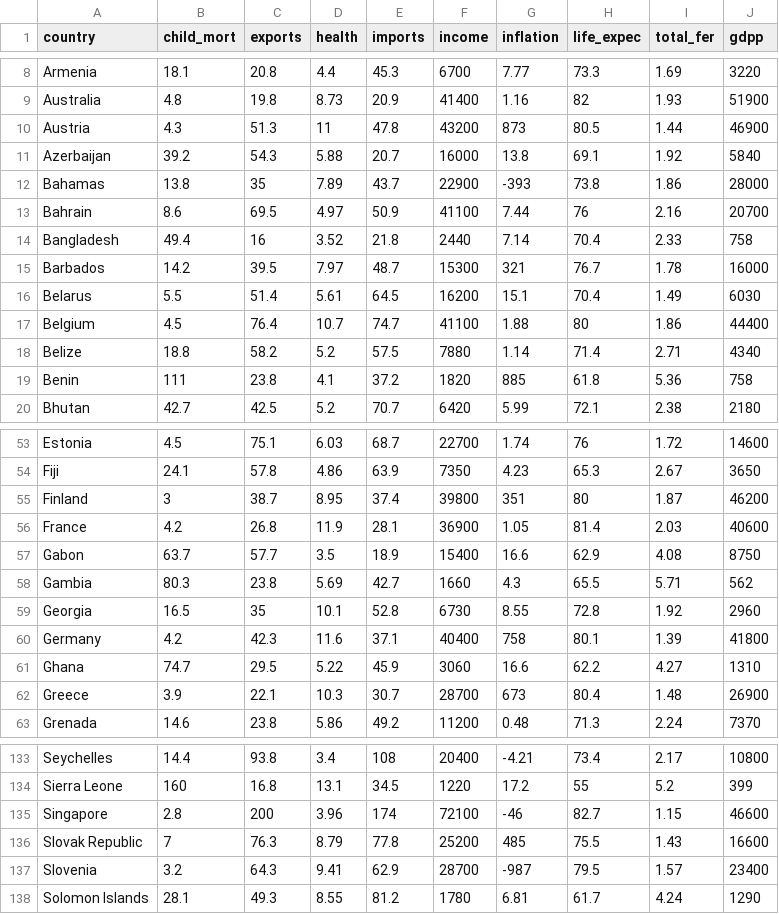
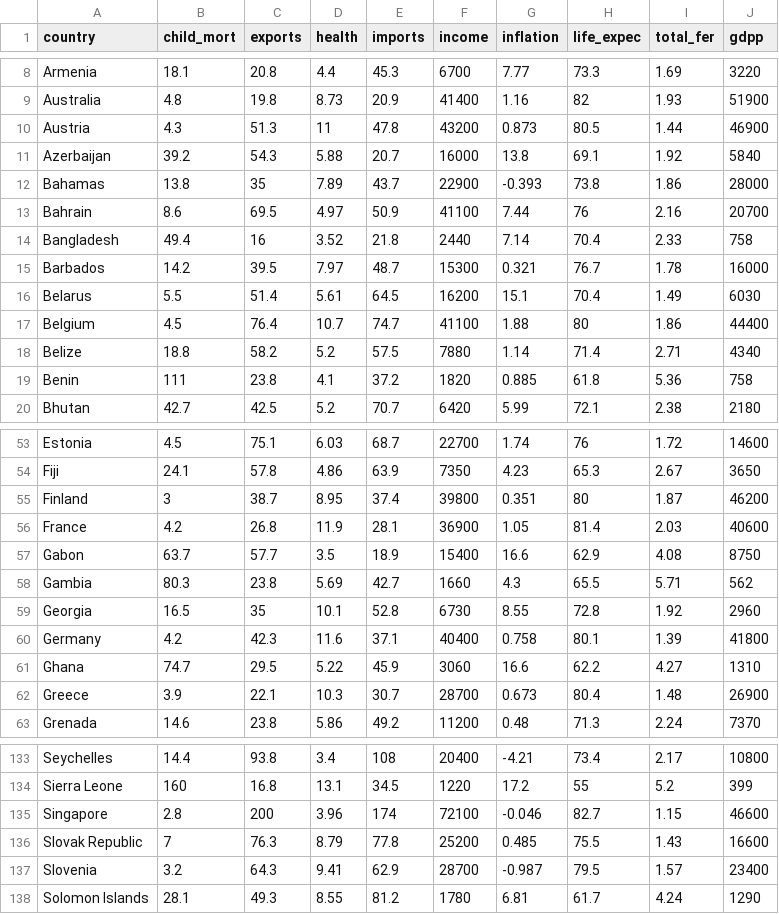
Before and after one commit to loki2009100/Tutor-John, a CSV file: Country-data.csv, drawn as a sheet; only a part is shown, gaps mark what is left out; the diff covers the shown part only.

Commit message:
Add files via upload

```diff
--- a/Country-data.csv
+++ b/Country-data.csv
@@ -9,8 +9,8 @@ Armenia,18.1,20.8,4.4,45.3,6700,7.77,73.3,1.69,3220
 Australia,4.8,19.8,8.73,20.9,41400,1.16,82,1.93,51900
-Austria,4.3,51.3,11,47.8,43200,873,80.5,1.44,46900
+Austria,4.3,51.3,11,47.8,43200,0.873,80.5,1.44,46900
 Azerbaijan,39.2,54.3,5.88,20.7,16000,13.8,69.1,1.92,5840
-Bahamas,13.8,35,7.89,43.7,22900,-393,73.8,1.86,28000
+Bahamas,13.8,35,7.89,43.7,22900,-0.393,73.8,1.86,28000
 Bahrain,8.6,69.5,4.97,50.9,41100,7.44,76,2.16,20700
 Bangladesh,49.4,16,3.52,21.8,2440,7.14,70.4,2.33,758
-Barbados,14.2,39.5,7.97,48.7,15300,321,76.7,1.78,16000
+Barbados,14.2,39.5,7.97,48.7,15300,0.321,76.7,1.78,16000
 Belarus,5.5,51.4,5.61,64.5,16200,15.1,70.4,1.49,6030
@@ -18,3 +18,3 @@ Belgium,4.5,76.4,10.7,74.7,41100,1.88,80,1.86,44400
 Belize,18.8,58.2,5.2,57.5,7880,1.14,71.4,2.71,4340
-Benin,111,23.8,4.1,37.2,1820,885,61.8,5.36,758
+Benin,111,23.8,4.1,37.2,1820,0.885,61.8,5.36,758
 Bhutan,42.7,42.5,5.2,70.7,6420,5.99,72.1,2.38,2180
@@ -54,3 +54,3 @@ Estonia,4.5,75.1,6.03,68.7,22700,1.74,76,1.72,14600
 Fiji,24.1,57.8,4.86,63.9,7350,4.23,65.3,2.67,3650
-Finland,3,38.7,8.95,37.4,39800,351,80,1.87,46200
+Finland,3,38.7,8.95,37.4,39800,0.351,80,1.87,46200
 France,4.2,26.8,11.9,28.1,36900,1.05,81.4,2.03,40600
@@ -59,5 +59,5 @@ Gambia,80.3,23.8,5.69,42.7,1660,4.3,65.5,5.71,562
 Georgia,16.5,35,10.1,52.8,6730,8.55,72.8,1.92,2960
-Germany,4.2,42.3,11.6,37.1,40400,758,80.1,1.39,41800
+Germany,4.2,42.3,11.6,37.1,40400,0.758,80.1,1.39,41800
 Ghana,74.7,29.5,5.22,45.9,3060,16.6,62.2,4.27,1310
-Greece,3.9,22.1,10.3,30.7,28700,673,80.4,1.48,26900
+Greece,3.9,22.1,10.3,30.7,28700,0.673,80.4,1.48,26900
 Grenada,14.6,23.8,5.86,49.2,11200,0.48,71.3,2.24,7370
@@ -134,5 +134,5 @@ Seychelles,14.4,93.8,3.4,108,20400,-4.21,73.4,2.17,10800
 Sierra Leone,160,16.8,13.1,34.5,1220,17.2,55,5.2,399
-Singapore,2.8,200,3.96,174,72100,-46,82.7,1.15,46600
-Slovak Republic,7,76.3,8.79,77.8,25200,485,75.5,1.43,16600
-Slovenia,3.2,64.3,9.41,62.9,28700,-987,79.5,1.57,23400
+Singapore,2.8,200,3.96,174,72100,-0.046,82.7,1.15,46600
+Slovak Republic,7,76.3,8.79,77.8,25200,0.485,75.5,1.43,16600
+Slovenia,3.2,64.3,9.41,62.9,28700,-0.987,79.5,1.57,23400
 Solomon Islands,28.1,49.3,8.55,81.2,1780,6.81,61.7,4.24,1290
```
Also changed, not shown: 11 edited cells elsewhere in this file.
